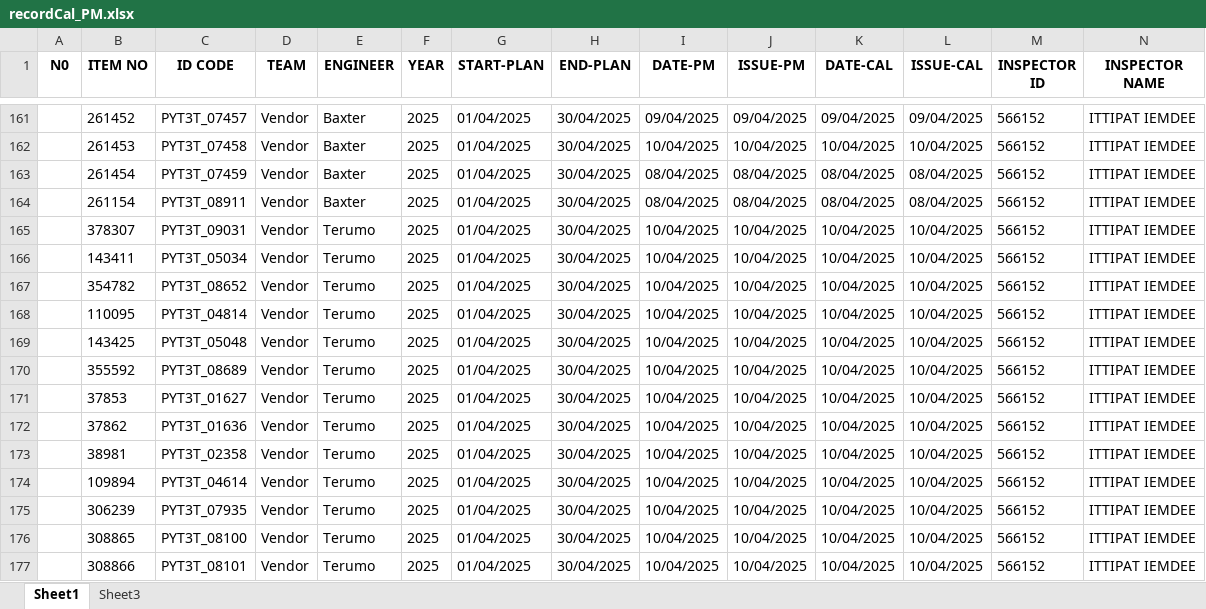
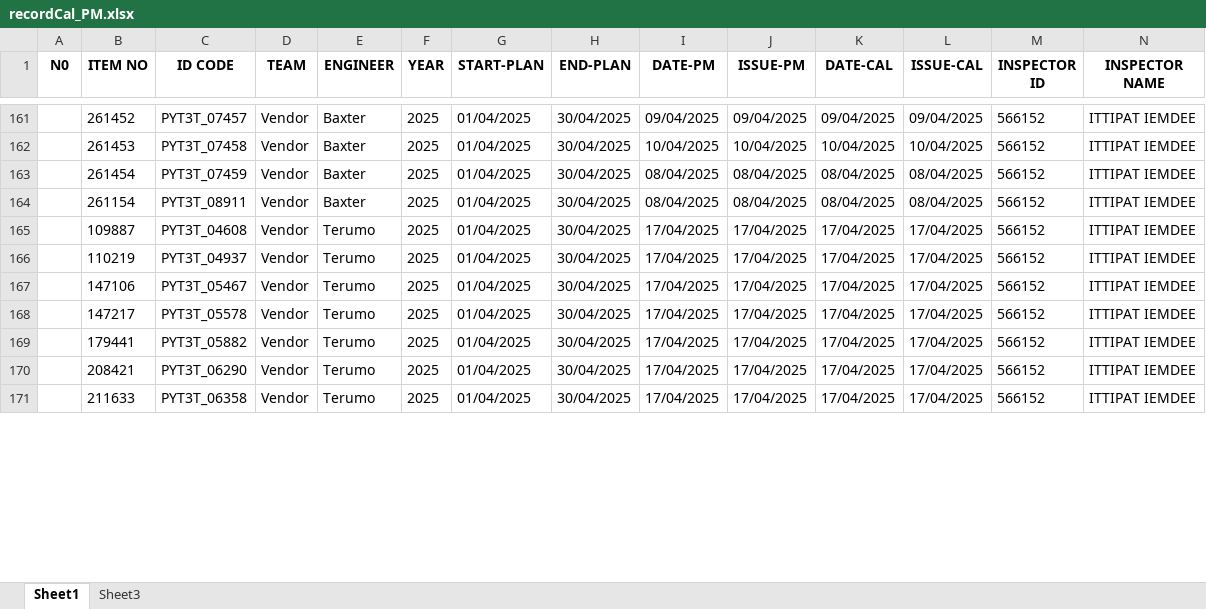
Before and after one commit to pyt3/forms, an Excel workbook: py_test_ui/EXCEL FILE/recordCal_PM.xlsx, sheet Sheet1, drawn as a sheet; only a part is shown, gaps mark what is left out; values as stored, in another font and other column widths than the file's, no borders; removed rows and columns are numbered as before the commit, all else as after; rows hold the shown columns only; the diff covers the shown part only; the diff names each change by its address in the sheet, - before the commit and + after, or states it on an @@ line.

```diff
--- a/py_test_ui/EXCEL FILE/recordCal_PM.xlsx (sheet Sheet1)
+++ b/py_test_ui/EXCEL FILE/recordCal_PM.xlsx (sheet Sheet1)
-B165 (ITEM NO): 378307
+B165 (ITEM NO): 109887
-C165 (ID CODE): PYT3T_09031
+C165 (ID CODE): PYT3T_04608
-I165:I167 (DATE-PM): 10/04/2025
+I165:I167 (DATE-PM): 17/04/2025
-J165:J167 (ISSUE-PM): 10/04/2025
+J165:J167 (ISSUE-PM): 17/04/2025
-K165:K167 (DATE-CAL): 10/04/2025
+K165:K167 (DATE-CAL): 17/04/2025
-L165:L167 (ISSUE-CAL): 10/04/2025
+L165:L167 (ISSUE-CAL): 17/04/2025
-B166 (ITEM NO): 143411
+B166 (ITEM NO): 110219
-C166 (ID CODE): PYT3T_05034
+C166 (ID CODE): PYT3T_04937
-B167 (ITEM NO): 354782
+B167 (ITEM NO): 147106
-C167 (ID CODE): PYT3T_08652
+C167 (ID CODE): PYT3T_05467
-row 168:  | 110095 | PYT3T_04814 | Vendor | Terumo | 2025 | 01/04/2025 | 30/04/2025 | 10/04/2025 | 10/04/2025 | 10/04/2025 | 10/04/2025 | 566152 | ITTIPAT IEMDEE
-B168 (ITEM NO): 143425
+B168 (ITEM NO): 147217
-C168 (ID CODE): PYT3T_05048
+C168 (ID CODE): PYT3T_05578
-I168:I170 (DATE-PM): 10/04/2025
+I168:I170 (DATE-PM): 17/04/2025
-J168:J170 (ISSUE-PM): 10/04/2025
+J168:J170 (ISSUE-PM): 17/04/2025
-K168:K170 (DATE-CAL): 10/04/2025
+K168:K170 (DATE-CAL): 17/04/2025
-L168:L170 (ISSUE-CAL): 10/04/2025
+L168:L170 (ISSUE-CAL): 17/04/2025
-B169 (ITEM NO): 355592
+B169 (ITEM NO): 179441
-C169 (ID CODE): PYT3T_08689
+C169 (ID CODE): PYT3T_05882
-B170 (ITEM NO): 37853
+B170 (ITEM NO): 208421
-C170 (ID CODE): PYT3T_01627
+C170 (ID CODE): PYT3T_06290
-row 172:  | 37862 | PYT3T_01636 | Vendor | Terumo | 2025 | 01/04/2025 | 30/04/2025 | 10/04/2025 | 10/04/2025 | 10/04/2025 | 10/04/2025 | 566152 | ITTIPAT IEMDEE
-B171 (ITEM NO): 38981
+B171 (ITEM NO): 211633
-C171 (ID CODE): PYT3T_02358
+C171 (ID CODE): PYT3T_06358
-I171 (DATE-PM): 10/04/2025
+I171 (DATE-PM): 17/04/2025
-J171 (ISSUE-PM): 10/04/2025
+J171 (ISSUE-PM): 17/04/2025
-K171 (DATE-CAL): 10/04/2025
+K171 (DATE-CAL): 17/04/2025
-L171 (ISSUE-CAL): 10/04/2025
+L171 (ISSUE-CAL): 17/04/2025
-row 174:  | 109894 | PYT3T_04614 | Vendor | Terumo | 2025 | 01/04/2025 | 30/04/2025 | 10/04/2025 | 10/04/2025 | 10/04/2025 | 10/04/2025 | 566152 | ITTIPAT IEMDEE
-row 175:  | 306239 | PYT3T_07935 | Vendor | Terumo | 2025 | 01/04/2025 | 30/04/2025 | 10/04/2025 | 10/04/2025 | 10/04/2025 | 10/04/2025 | 566152 | ITTIPAT IEMDEE
-row 176:  | 308865 | PYT3T_08100 | Vendor | Terumo | 2025 | 01/04/2025 | 30/04/2025 | 10/04/2025 | 10/04/2025 | 10/04/2025 | 10/04/2025 | 566152 | ITTIPAT IEMDEE
-row 177:  | 308866 | PYT3T_08101 | Vendor | Terumo | 2025 | 01/04/2025 | 30/04/2025 | 10/04/2025 | 10/04/2025 | 10/04/2025 | 10/04/2025 | 566152 | ITTIPAT IEMDEE
```
Also changed, not shown: 37 removed rows and 144 edited cells elsewhere in this sheet, sheet Sheet3, py_test_ui/EXCEL FILE/backuprecordCal_PM.xlsx, 4 other files.
